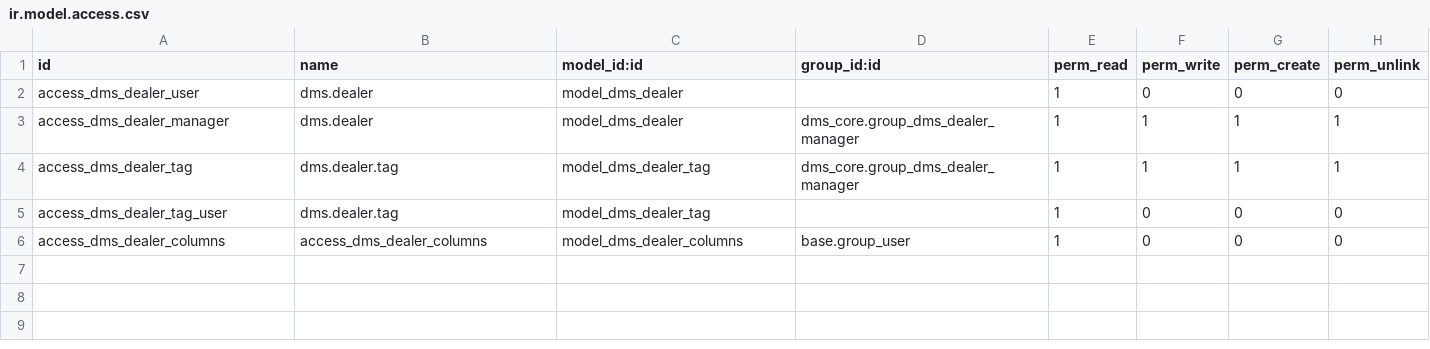
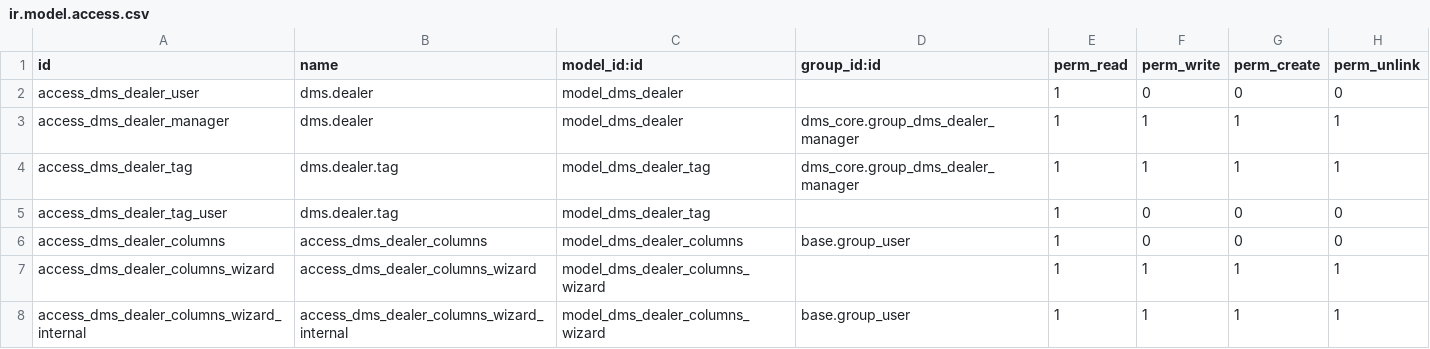
Before and after one commit to AudiChang-hub/DMIS, a CSV file: addons/dms_core/security/ir.model.access.csv, drawn as a sheet.

Commit message:
dms_core：加入 controllers 追蹤器、前端按鈕與 manifest 更新；新增測試腳本與工具腳本，排除日誌檔

```diff
--- a/addons/dms_core/security/ir.model.access.csv
+++ b/addons/dms_core/security/ir.model.access.csv
@@ -6 +6,3 @@ access_dms_dealer_tag_user,dms.dealer.tag,model_dms_dealer_tag,,1,0,0,0
 access_dms_dealer_columns,access_dms_dealer_columns,model_dms_dealer_columns,base.group_user,1,0,0,0
+access_dms_dealer_columns_wizard,access_dms_dealer_columns_wizard,model_dms_dealer_columns_wizard,,1,1,1,1
+access_dms_dealer_columns_wizard_internal,access_dms_dealer_columns_wizard_internal,model_dms_dealer_columns_wizard,base.group_user,1,1,1,1
```
Also changed, not shown: 9 other files.
